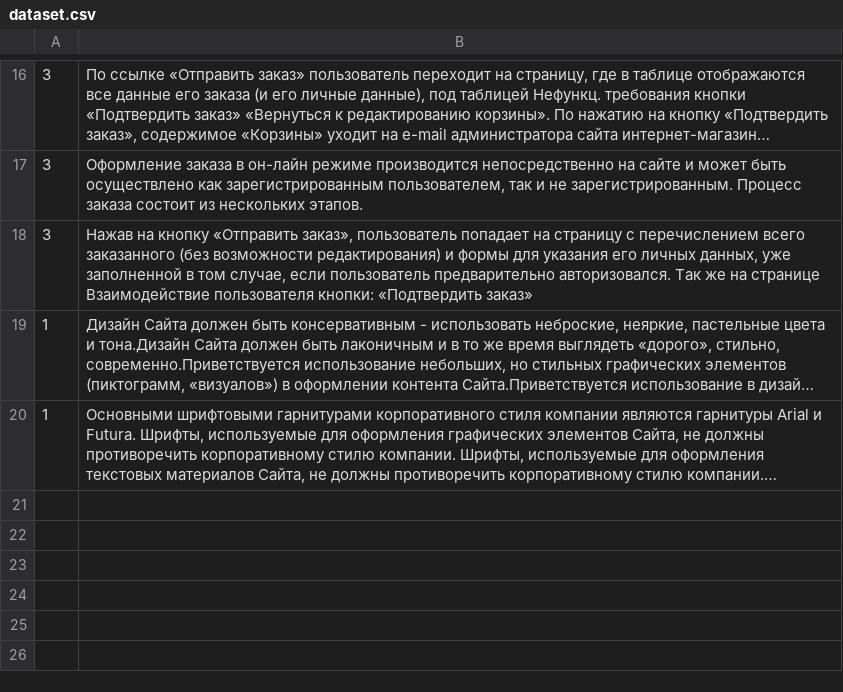
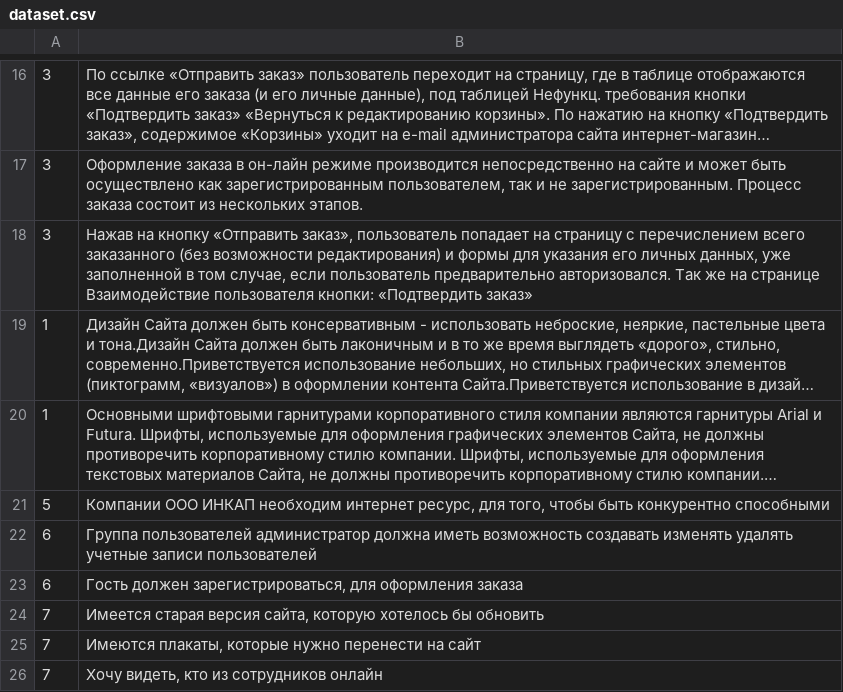
Before and after one commit to CaP4iK/cretes, a CSV file: dataset.csv, drawn as a sheet; only a part is shown, gaps mark what is left out; long unchanged cells end in …; the diff names each change by its address in the sheet, - before the commit and + after, or states it on an @@ line.

```diff
--- a/dataset.csv
+++ b/dataset.csv
+row 21: 5 | Компании ООО ИНКАП необходим интернет ресурс, для того, чтобы быть конкурентно способными
+row 22: 6 | Группа пользователей администратор должна иметь возможность создавать изменять удалять учетные записи пользователей
+row 23: 6 | Гость должен зарегистрироваться, для оформления заказа
+row 24: 7 | Имеется старая версия сайта, которую хотелось бы обновить
+row 25: 7 | Имеются плакаты, которые нужно перенести на сайт
+row 26: 7 | Хочу видеть, кто из сотрудников онлайн
```
Also changed, not shown: test.csv, 1 other file.
